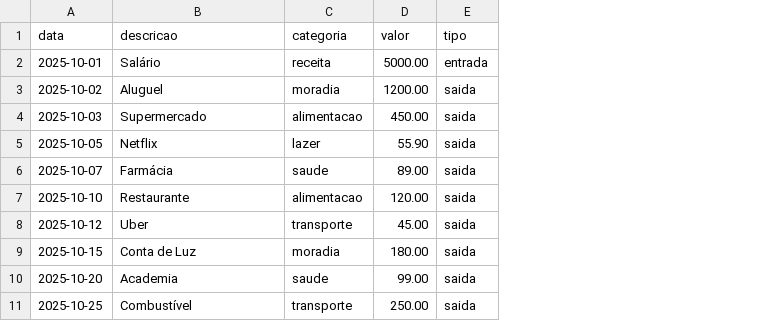
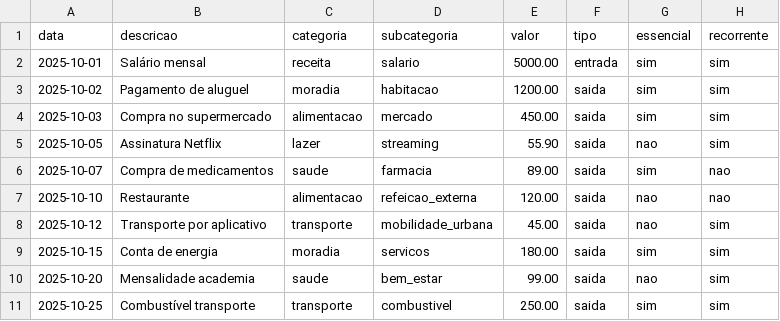
Before and after one commit to liviamano07/lab-agente-financeiro, a CSV file: data/transacoes.csv, drawn as a sheet; the diff names each change by its address in the sheet, - before the commit and + after, or states it on an @@ line.

Commit message:
Update transacoes.csv

```diff
--- a/data/transacoes.csv
+++ b/data/transacoes.csv
+column D (subcategoria), rows 2-11: salario | habitacao | mercado | streaming | farmacia | refeicao_externa | mobilidade_urbana | servicos | bem_estar | combustivel
+column G (essencial), rows 2-11: sim | sim | sim | nao | sim | nao | nao | sim | nao | sim
+column H (recorrente), rows 2-11: sim | sim | sim | sim | nao | nao | sim | sim | sim | sim
-B2 (descricao): Salário
+B2 (descricao): Salário mensal
-B3 (descricao): Aluguel
+B3 (descricao): Pagamento de aluguel
-B4 (descricao): Supermercado
+B4 (descricao): Compra no supermercado
-B5 (descricao): Netflix
+B5 (descricao): Assinatura Netflix
-B6 (descricao): Farmácia
+B6 (descricao): Compra de medicamentos
-B8 (descricao): Uber
+B8 (descricao): Transporte por aplicativo
-B9 (descricao): Conta de Luz
+B9 (descricao): Conta de energia
-B10 (descricao): Academia
+B10 (descricao): Mensalidade academia
-B11 (descricao): Combustível
+B11 (descricao): Combustível transporte
```
